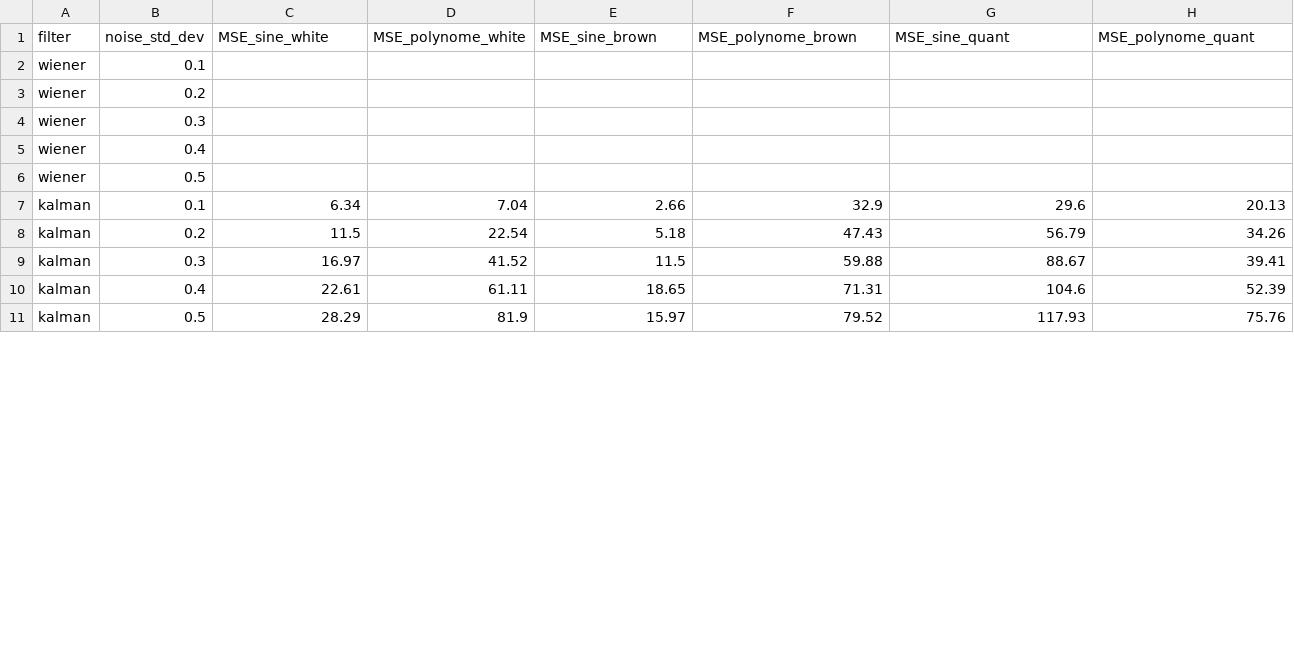
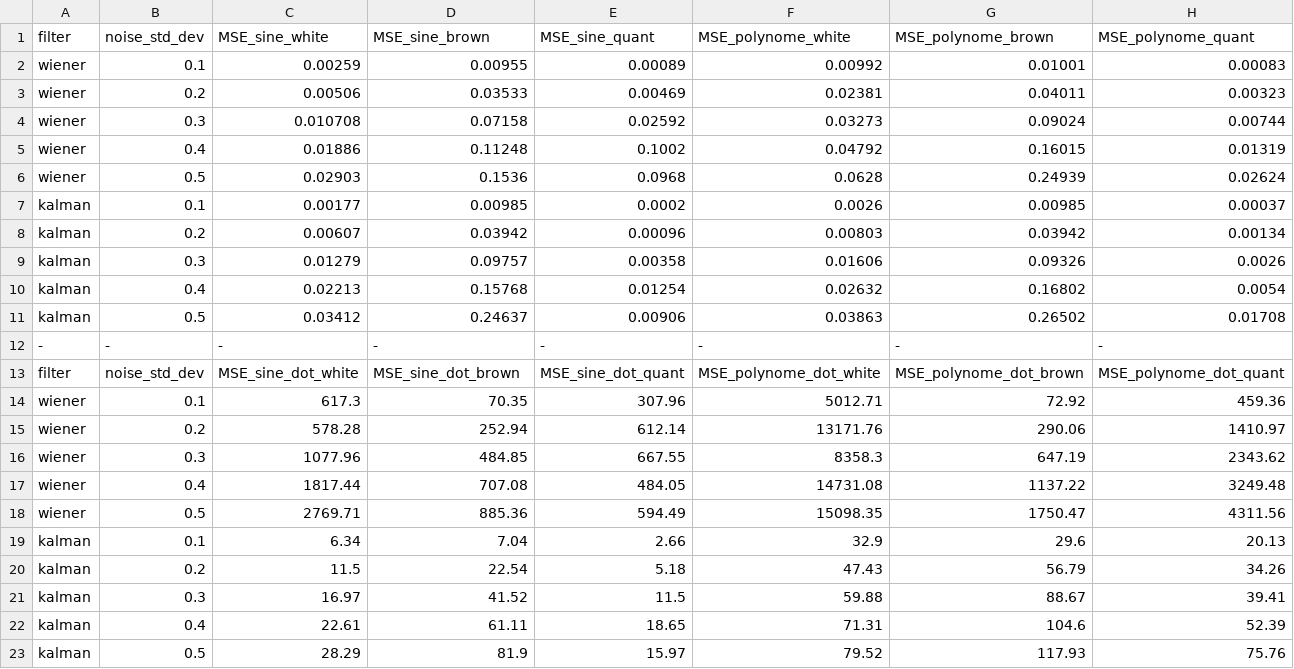
Before and after one commit to TGSP1997/OS-RST, a CSV file: filter_compare.csv, drawn as a sheet; only a part is shown; the diff covers the shown part only.

```diff
--- a/filter_compare.csv
+++ b/filter_compare.csv
@@ -1,7 +1,19 @@
-filter,noise_std_dev,MSE_sine_white,MSE_polynome_white,MSE_sine_brown,MSE_polynome_brown,MSE_sine_quant,MSE_polynome_quant
-wiener,0.1,,,,,,
-wiener,0.2,,,,,,
-wiener,0.3,,,,,,
-wiener,0.4,,,,,,
-wiener,0.5,,,,,,
+filter,noise_std_dev,MSE_sine_white,MSE_sine_brown,MSE_sine_quant,MSE_polynome_white,MSE_polynome_brown,MSE_polynome_quant
+wiener,0.1,0.00259,0.00955,0.00089,0.00992,0.01001,0.00083
+wiener,0.2,0.00506,0.03533,0.00469,0.02381,0.04011,0.00323
+wiener,0.3,0.010708,0.07158,0.02592,0.03273,0.09024,0.00744
+wiener,0.4,0.01886,0.11248,0.1002,0.04792,0.16015,0.01319
+wiener,0.5,0.02903,0.1536,0.0968,0.0628,0.24939,0.02624
+kalman,0.1,0.00177,0.00985,0.0002,0.0026,0.00985,0.00037
+kalman,0.2,0.00607,0.03942,0.00096,0.00803,0.03942,0.00134
+kalman,0.3,0.01279,0.09757,0.00358,0.01606,0.09326,0.0026
+kalman,0.4,0.02213,0.15768,0.01254,0.02632,0.16802,0.0054
+kalman,0.5,0.03412,0.24637,0.00906,0.03863,0.26502,0.01708
+-,-,-,-,-,-,-,-
+filter,noise_std_dev,MSE_sine_dot_white,MSE_sine_dot_brown,MSE_sine_dot_quant,MSE_polynome_dot_white,MSE_polynome_dot_brown,MSE_polynome_dot_quant
+wiener,0.1,617.3,70.35,307.96,5012.71,72.92,459.36
+wiener,0.2,578.28,252.94,612.14,13171.76,290.06,1410.97
+wiener,0.3,1077.96,484.85,667.55,8358.3,647.19,2343.62
+wiener,0.4,1817.44,707.08,484.05,14731.08,1137.22,3249.48
+wiener,0.5,2769.71,885.36,594.49,15098.35,1750.47,4311.56
 kalman,0.1,6.34,7.04,2.66,32.9,29.6,20.13
```
Also changed, not shown: 11 removed rows elsewhere in this file, 21 other files.
